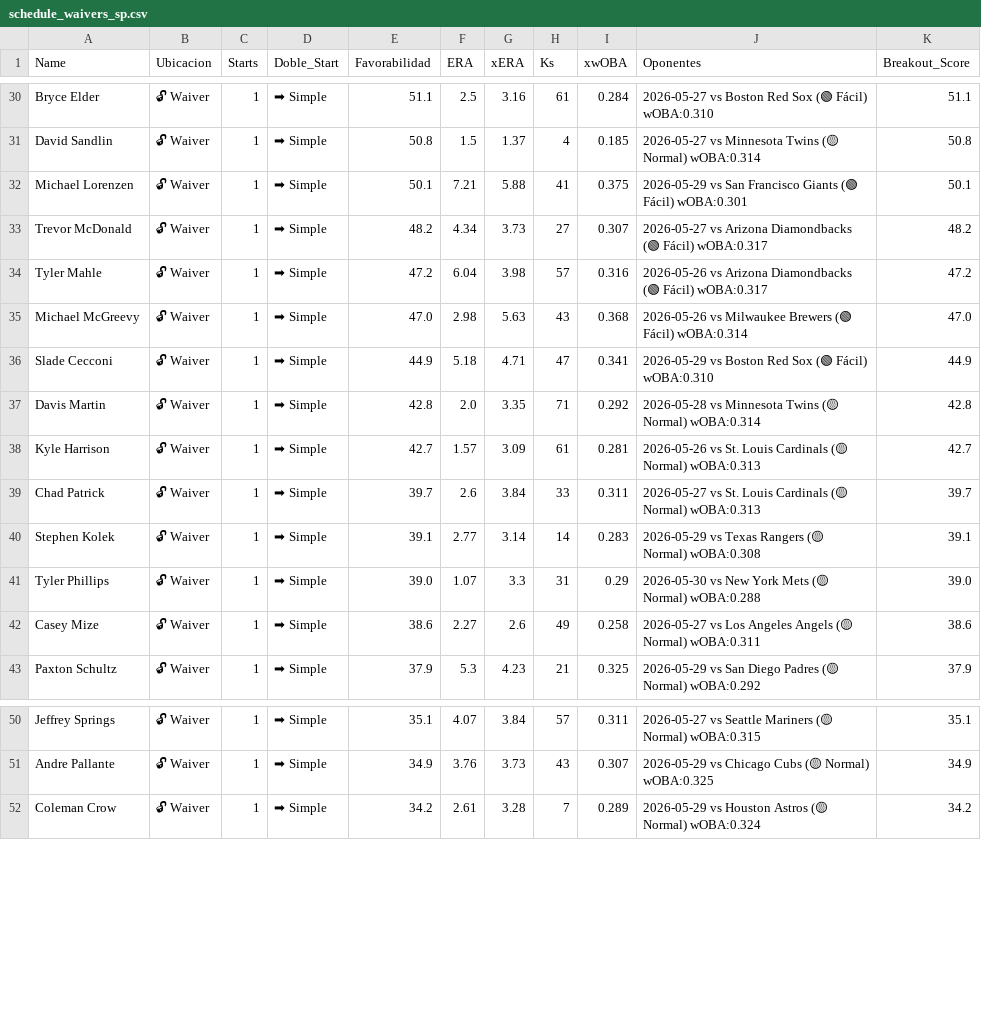
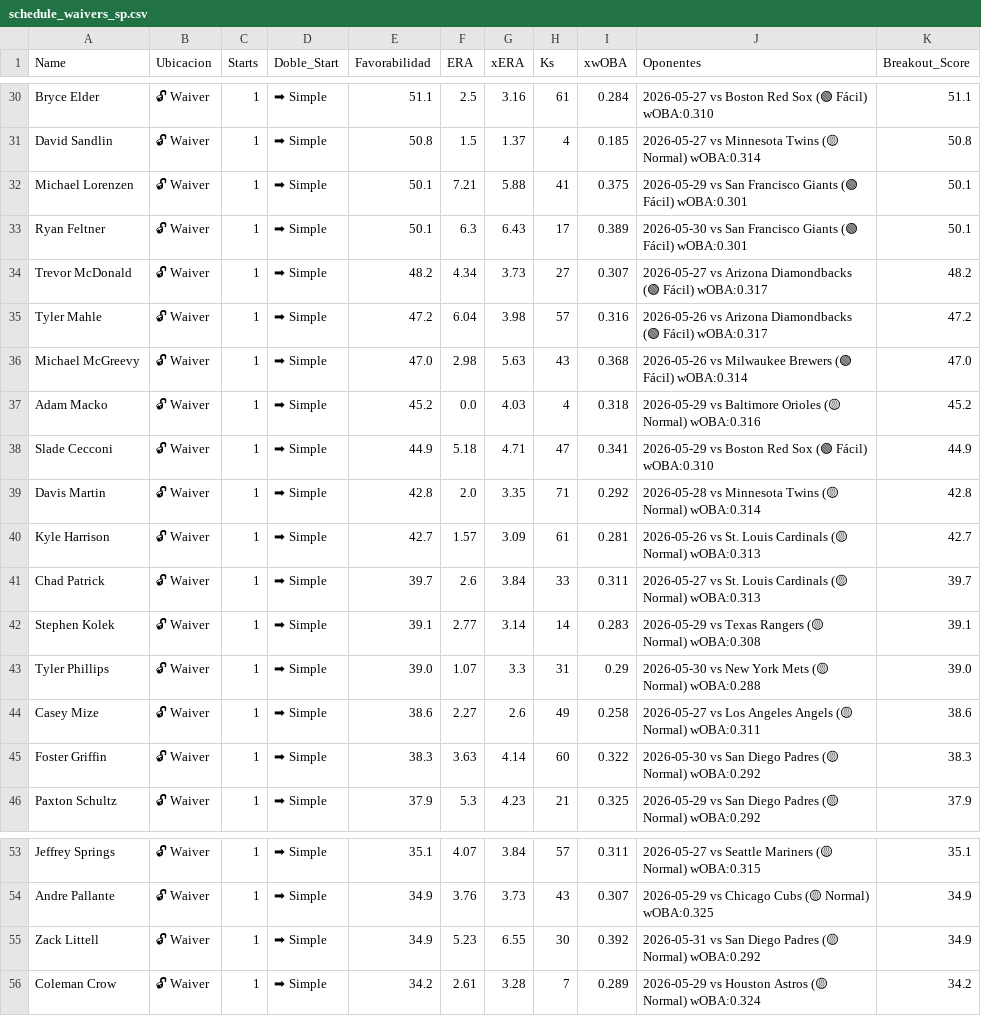
Before and after one commit to mandeldlc/fantasy-baseball-model, a CSV file: data/schedule_waivers_sp.csv, drawn as a sheet; only a part is shown, gaps mark what is left out; the diff names each change by its address in the sheet, - before the commit and + after, or states it on an @@ line.

```diff
--- a/data/schedule_waivers_sp.csv
+++ b/data/schedule_waivers_sp.csv
+row 33: Ryan Feltner | 🔓 Waiver | 1 | ➡ Simple | 50.1 | 6.3 | 6.43 | 17 | 0.389 | 2026-05-30 vs San Francisco Giants (🟢 Fácil) wOBA:0.301 | 50.1
+row 37: Adam Macko | 🔓 Waiver | 1 | ➡ Simple | 45.2 | 0.0 | 4.03 | 4 | 0.318 | 2026-05-29 vs Baltimore Orioles (🟡 Normal) wOBA:0.316 | 45.2
+row 45: Foster Griffin | 🔓 Waiver | 1 | ➡ Simple | 38.3 | 3.63 | 4.14 | 60 | 0.322 | 2026-05-30 vs San Diego Padres (🟡 Normal) wOBA:0.292 | 38.3
+row 55: Zack Littell | 🔓 Waiver | 1 | ➡ Simple | 34.9 | 5.23 | 6.55 | 30 | 0.392 | 2026-05-31 vs San Diego Padres (🟡 Normal) wOBA:0.292 | 34.9
```
Also changed, not shown: data/schedule_universo.csv, data/waivers_bateadores.csv, 10 other files.
